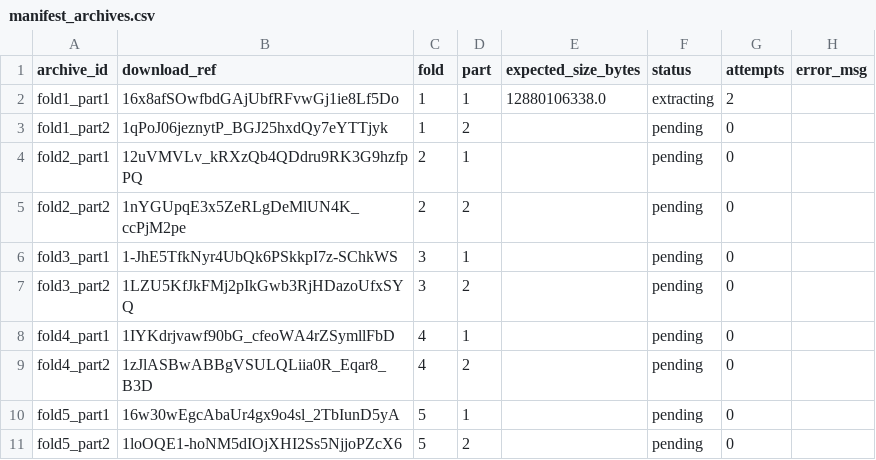
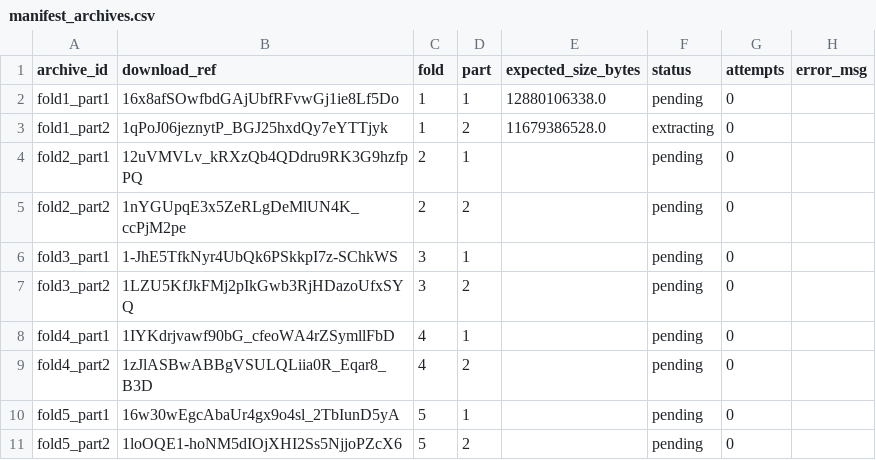
Before and after one commit to khengari77/SleepDetective, a CSV file: data/manifest_archives.csv, drawn as a sheet.

```diff
--- a/data/manifest_archives.csv
+++ b/data/manifest_archives.csv
@@ -1,4 +1,4 @@
 archive_id,download_ref,fold,part,expected_size_bytes,status,attempts,error_msg
-fold1_part1,16x8afSOwfbdGAjUbfRFvwGj1ie8Lf5Do,1,1,12880106338.0,extracting,2,
-fold1_part2,1qPoJ06jeznytP_BGJ25hxdQy7eYTTjyk,1,2,,pending,0,
+fold1_part1,16x8afSOwfbdGAjUbfRFvwGj1ie8Lf5Do,1,1,12880106338.0,pending,0,
+fold1_part2,1qPoJ06jeznytP_BGJ25hxdQy7eYTTjyk,1,2,11679386528.0,extracting,0,
 fold2_part1,12uVMVLv_kRXzQb4QDdru9RK3G9hzfpPQ,2,1,,pending,0,
```
Also changed, not shown: data/manifest.csv, 1 other file.
